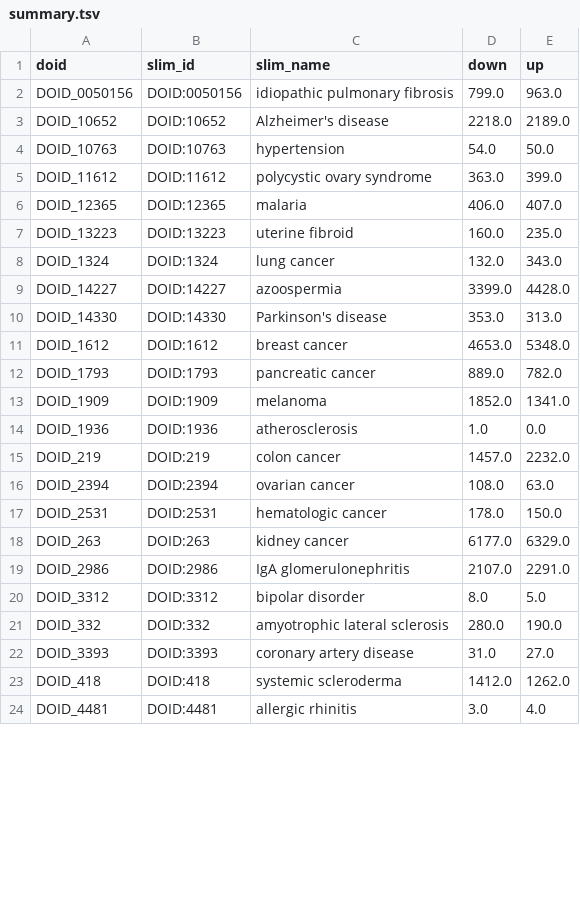
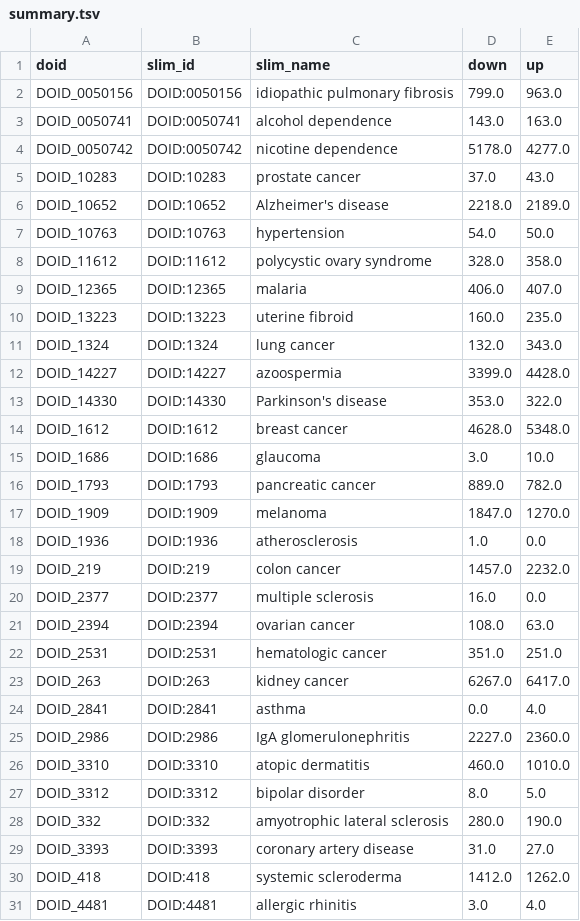
Before and after one commit to dhimmel/stargeo, a TSV file: data/summary.tsv, drawn as a sheet; only a part is shown; the diff covers the shown part only.

```diff
--- a/data/summary.tsv
+++ b/data/summary.tsv
@@ -2,5 +2,8 @@ doid	slim_id	slim_name	down	up
 DOID_0050156	DOID:0050156	idiopathic pulmonary fibrosis	799.0	963.0
+DOID_0050741	DOID:0050741	alcohol dependence	143.0	163.0
+DOID_0050742	DOID:0050742	nicotine dependence	5178.0	4277.0
+DOID_10283	DOID:10283	prostate cancer	37.0	43.0
 DOID_10652	DOID:10652	Alzheimer's disease	2218.0	2189.0
 DOID_10763	DOID:10763	hypertension	54.0	50.0
-DOID_11612	DOID:11612	polycystic ovary syndrome	363.0	399.0
+DOID_11612	DOID:11612	polycystic ovary syndrome	328.0	358.0
 DOID_12365	DOID:12365	malaria	406.0	407.0
@@ -9,12 +12,16 @@ DOID_1324	DOID:1324	lung cancer	132.0	343.0
 DOID_14227	DOID:14227	azoospermia	3399.0	4428.0
-DOID_14330	DOID:14330	Parkinson's disease	353.0	313.0
-DOID_1612	DOID:1612	breast cancer	4653.0	5348.0
+DOID_14330	DOID:14330	Parkinson's disease	353.0	322.0
+DOID_1612	DOID:1612	breast cancer	4628.0	5348.0
+DOID_1686	DOID:1686	glaucoma	3.0	10.0
 DOID_1793	DOID:1793	pancreatic cancer	889.0	782.0
-DOID_1909	DOID:1909	melanoma	1852.0	1341.0
+DOID_1909	DOID:1909	melanoma	1847.0	1270.0
 DOID_1936	DOID:1936	atherosclerosis	1.0	0.0
 DOID_219	DOID:219	colon cancer	1457.0	2232.0
+DOID_2377	DOID:2377	multiple sclerosis	16.0	0.0
 DOID_2394	DOID:2394	ovarian cancer	108.0	63.0
-DOID_2531	DOID:2531	hematologic cancer	178.0	150.0
-DOID_263	DOID:263	kidney cancer	6177.0	6329.0
-DOID_2986	DOID:2986	IgA glomerulonephritis	2107.0	2291.0
+DOID_2531	DOID:2531	hematologic cancer	351.0	251.0
+DOID_263	DOID:263	kidney cancer	6267.0	6417.0
+DOID_2841	DOID:2841	asthma	0.0	4.0
+DOID_2986	DOID:2986	IgA glomerulonephritis	2227.0	2360.0
+DOID_3310	DOID:3310	atopic dermatitis	460.0	1010.0
 DOID_3312	DOID:3312	bipolar disorder	8.0	5.0
```
Also changed, not shown: 6 added rows and 4 edited cells elsewhere in this file, data/files.tsv, 2 other files.
